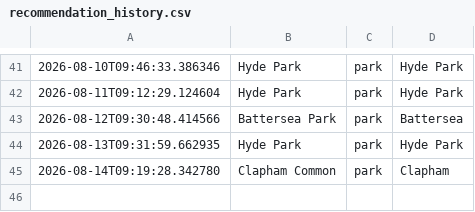
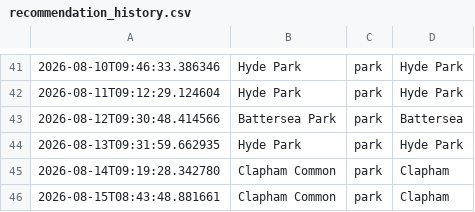
Before and after one commit to olioldfield83/ai-weather-agent, a CSV file: recommendation_history.csv, drawn as a sheet; only a part is shown, gaps mark what is left out; the diff names each change by its address in the sheet, - before the commit and + after, or states it on an @@ line.

```diff
--- a/recommendation_history.csv
+++ b/recommendation_history.csv
+row 46: 2026-08-15T08:43:48.881661 | Clapham Common | park | Clapham
```
